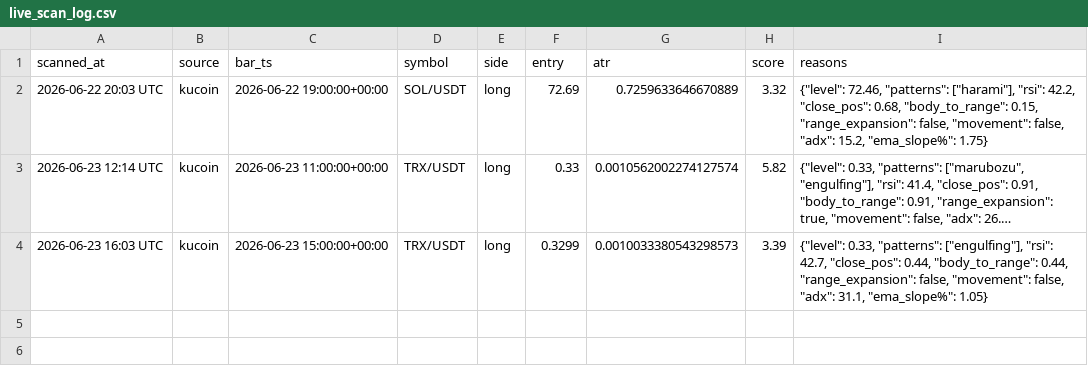
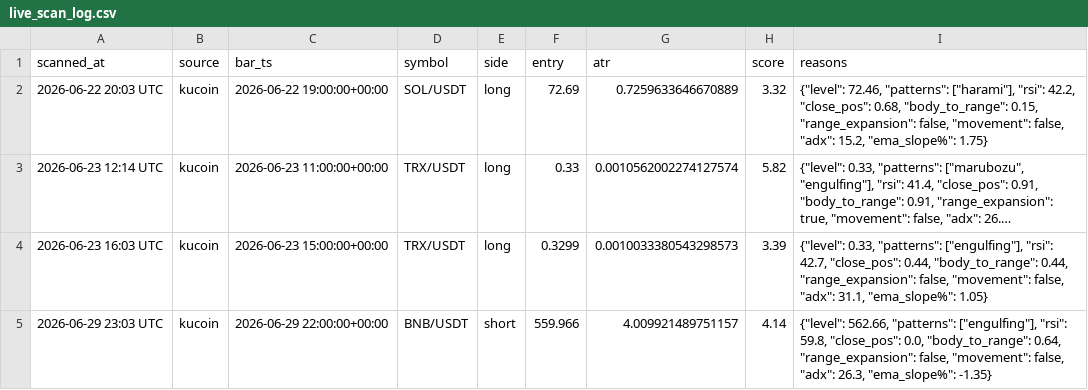
Before and after one commit to Jay2597/crypto-live-scan, a CSV file: results/live_scan_log.csv, drawn as a sheet; long unchanged cells end in …; the diff names each change by its address in the sheet, - before the commit and + after, or states it on an @@ line.

Commit message:
local scan batch 2026-06-29T23:09Z

```diff
--- a/results/live_scan_log.csv
+++ b/results/live_scan_log.csv
+row 5: 2026-06-29 23:03 UTC | kucoin | 2026-06-29 22:00:00+00:00 | BNB/USDT | short | 559.966 | 4.009921489751157 | 4.14 | {"level": 562.66, "patterns": ["engulfing"], "rsi": 59.8, "close_pos": 0.0, "body_to_range": 0.64, "range_expansion": false, "movement": false, "adx": 26.3, "ema_slope%": -1.35}
```
Also changed, not shown: 4 other files.
